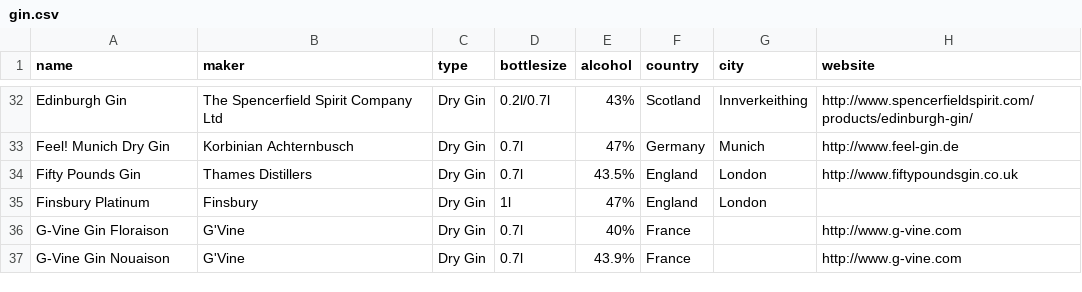
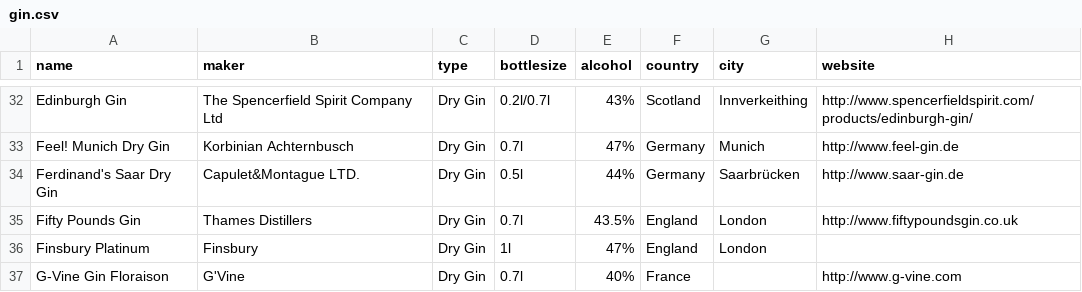
Before and after one commit to jstrobel/gin-and-tonic, a CSV file: gin.csv, drawn as a sheet; only a part is shown, gaps mark what is left out; the shorter side is filled out with more unchanged rows.

Commit message:
- Add Ferdinand’s Saar Dry Gin

```diff
--- a/gin.csv
+++ b/gin.csv
@@ -33,2 +33,3 @@ Edinburgh Gin,The Spencerfield Spirit Company Ltd,Dry Gin,0.2l/0.7l,43%,Scotland
 Feel! Munich Dry Gin,Korbinian Achternbusch,Dry Gin,0.7l,47%,Germany,Munich,http://www.feel-gin.de
+Ferdinand's Saar Dry Gin,Capulet&Montague LTD.,Dry Gin,0.5l,44%,Germany,Saarbrücken,http://www.saar-gin.de
 Fifty Pounds Gin,Thames Distillers,Dry Gin,0.7l,43.5%,England,London,http://www.fiftypoundsgin.co.uk
```
